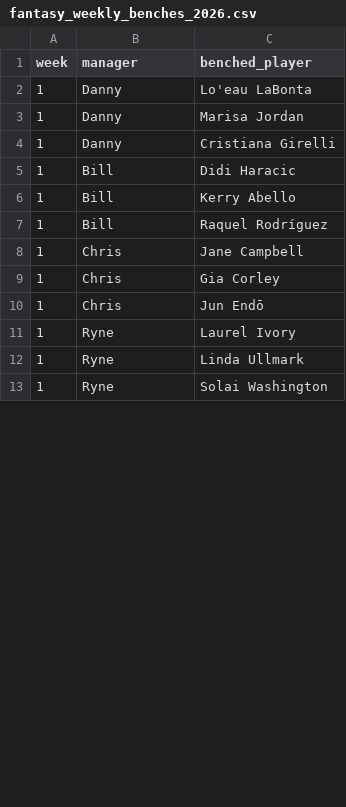
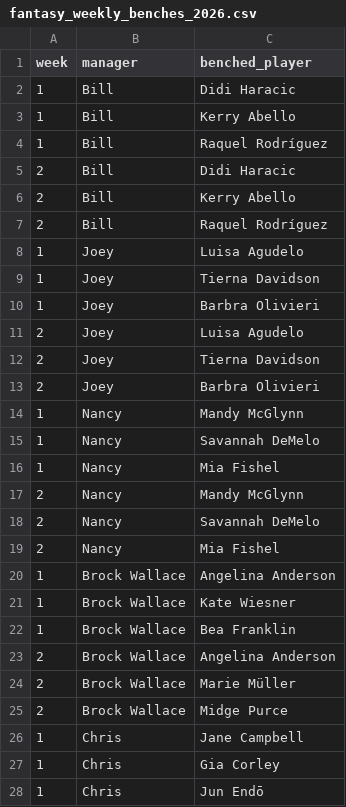
Before and after one commit to dgilbs/sports_analytics_scraping, a CSV file: fotmob/dbt_fotmob/seeds/fantasy_weekly_benches_2026.csv, drawn as a sheet; only a part is shown; the shorter side is filled out with more unchanged rows; the diff covers the shown part only.

Commit message:
new seed files and chart updates

```diff
--- a/fotmob/dbt_fotmob/seeds/fantasy_weekly_benches_2026.csv
+++ b/fotmob/dbt_fotmob/seeds/fantasy_weekly_benches_2026.csv
@@ -1,5 +1,2 @@
 week,manager,benched_player
-1,Danny,Lo'eau LaBonta
-1,Danny,Marisa Jordan
-1,Danny,Cristiana Girelli
 1,Bill,Didi Haracic
@@ -7,2 +4,23 @@ week,manager,benched_player
 1,Bill,Raquel Rodríguez
+2,Bill,Didi Haracic
+2,Bill,Kerry Abello
+2,Bill,Raquel Rodríguez
+1,Joey,Luisa Agudelo
+1,Joey,Tierna Davidson
+1,Joey,Barbra Olivieri
+2,Joey,Luisa Agudelo
+2,Joey,Tierna Davidson
+2,Joey,Barbra Olivieri
+1,Nancy,Mandy McGlynn
+1,Nancy,Savannah DeMelo
+1,Nancy,Mia Fishel
+2,Nancy,Mandy McGlynn
+2,Nancy,Savannah DeMelo
+2,Nancy,Mia Fishel
+1,Brock Wallace,Angelina Anderson
+1,Brock Wallace,Kate Wiesner
+1,Brock Wallace,Bea Franklin
+2,Brock Wallace,Angelina Anderson
+2,Brock Wallace,Marie Müller
+2,Brock Wallace,Midge Purce
 1,Chris,Jane Campbell
```
Also changed, not shown: 18 added rows, 4 removed rows and 6 moved rows elsewhere in this file, fotmob/dbt_fotmob/seeds/nwsfl_roster_matched.csv, fotmob/dbt_fotmob/seeds/player_id_mapping.csv, 32 other files.
